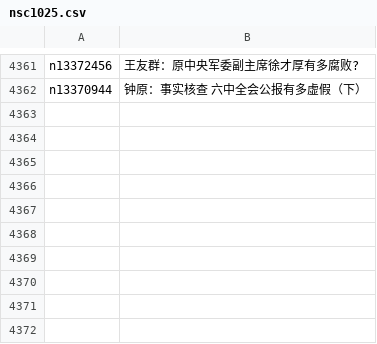
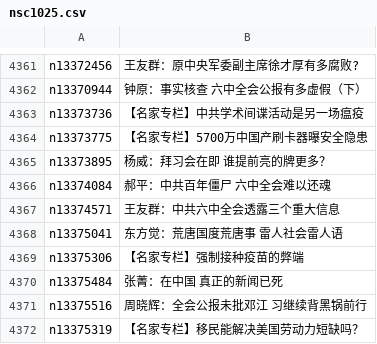
Before and after one commit to easy2view/epoch-comment, a CSV file: indexes/nsc1025.csv, drawn as a sheet; only a part is shown, gaps mark what is left out; the diff names each change by its address in the sheet, - before the commit and + after, or states it on an @@ line.

```diff
--- a/indexes/nsc1025.csv
+++ b/indexes/nsc1025.csv
+row 4363: n13373736 | 【名家专栏】中共学术间谍活动是另一场瘟疫
+row 4364: n13373775 | 【名家专栏】5700万中国产刷卡器曝安全隐患
+row 4365: n13373895 | 杨威：拜习会在即 谁提前亮的牌更多？
+row 4366: n13374084 | 郝平：中共百年僵尸 六中全会难以还魂
+row 4367: n13374571 | 王友群：中共六中全会透露三个重大信息
+row 4368: n13375041 | 东方觉：荒唐国度荒唐事 雷人社会雷人语
+row 4369: n13375306 | 【名家专栏】强制接种疫苗的弊端
+row 4370: n13375484 | 张菁：在中国 真正的新闻已死
+row 4371: n13375516 | 周晓辉：全会公报未批邓江 习继续背黑锅前行
+row 4372: n13375319 | 【名家专栏】移民能解决美国劳动力短缺吗？
```
Also changed, not shown: indexes/nsc993.csv, 24 other files.
